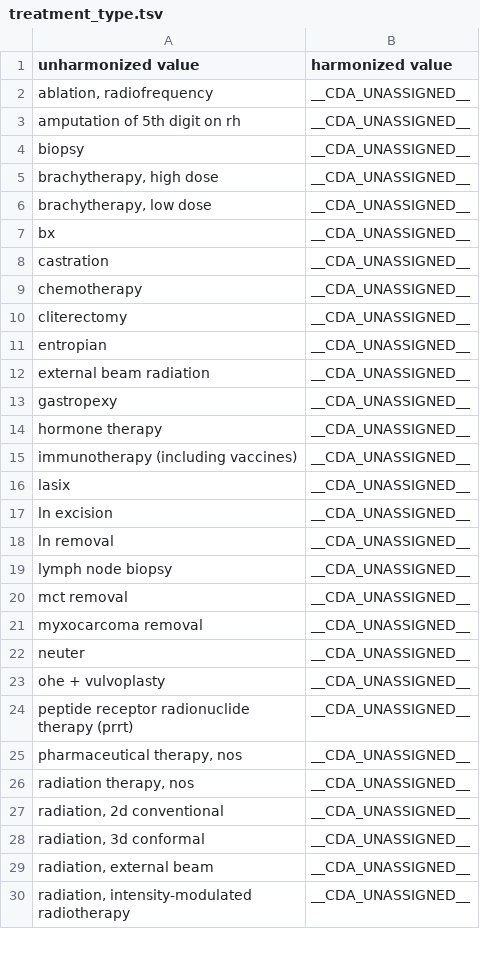
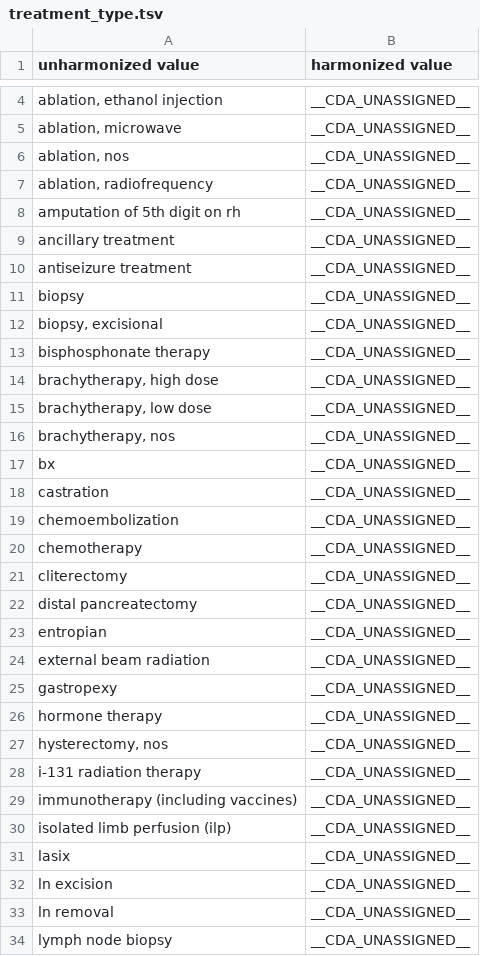
Before and after one commit to CancerDataAggregator/harmonization_reference, a TSV file: value_maps_by_concept/treatment_type.tsv, drawn as a sheet; only a part is shown, gaps mark what is left out; the shorter side is filled out with more unchanged rows; the diff covers the shown part only; the diff names each change by its address in the sheet, - before the commit and + after, or states it on an @@ line.

Commit message:
Adding values from February 2025 CDA ETL to all concepts

```diff
--- a/value_maps_by_concept/treatment_type.tsv
+++ b/value_maps_by_concept/treatment_type.tsv
+row 4: ablation, ethanol injection | __CDA_UNASSIGNED__
+row 5: ablation, microwave | __CDA_UNASSIGNED__
+row 6: ablation, nos | __CDA_UNASSIGNED__
+row 9: ancillary treatment | __CDA_UNASSIGNED__
+row 10: antiseizure treatment | __CDA_UNASSIGNED__
+row 12: biopsy, excisional | __CDA_UNASSIGNED__
+row 13: bisphosphonate therapy | __CDA_UNASSIGNED__
+row 16: brachytherapy, nos | __CDA_UNASSIGNED__
+row 19: chemoembolization | __CDA_UNASSIGNED__
+row 22: distal pancreatectomy | __CDA_UNASSIGNED__
+row 27: hysterectomy, nos | __CDA_UNASSIGNED__
+row 28: i-131 radiation therapy | __CDA_UNASSIGNED__
+row 30: isolated limb perfusion (ilp) | __CDA_UNASSIGNED__
```
Also changed, not shown: 17 added rows elsewhere in this file, value_maps_by_concept/anatomic_site.tsv, value_maps_by_concept/data_type.tsv, 2 other files.
